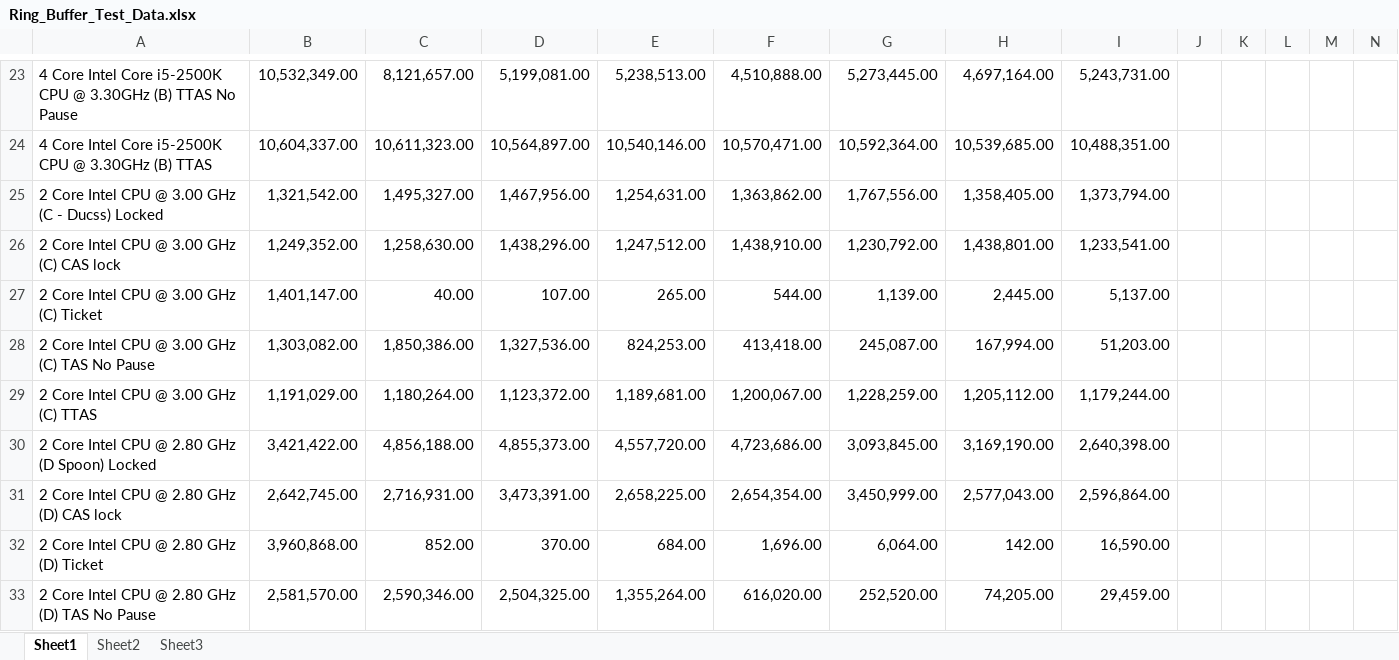
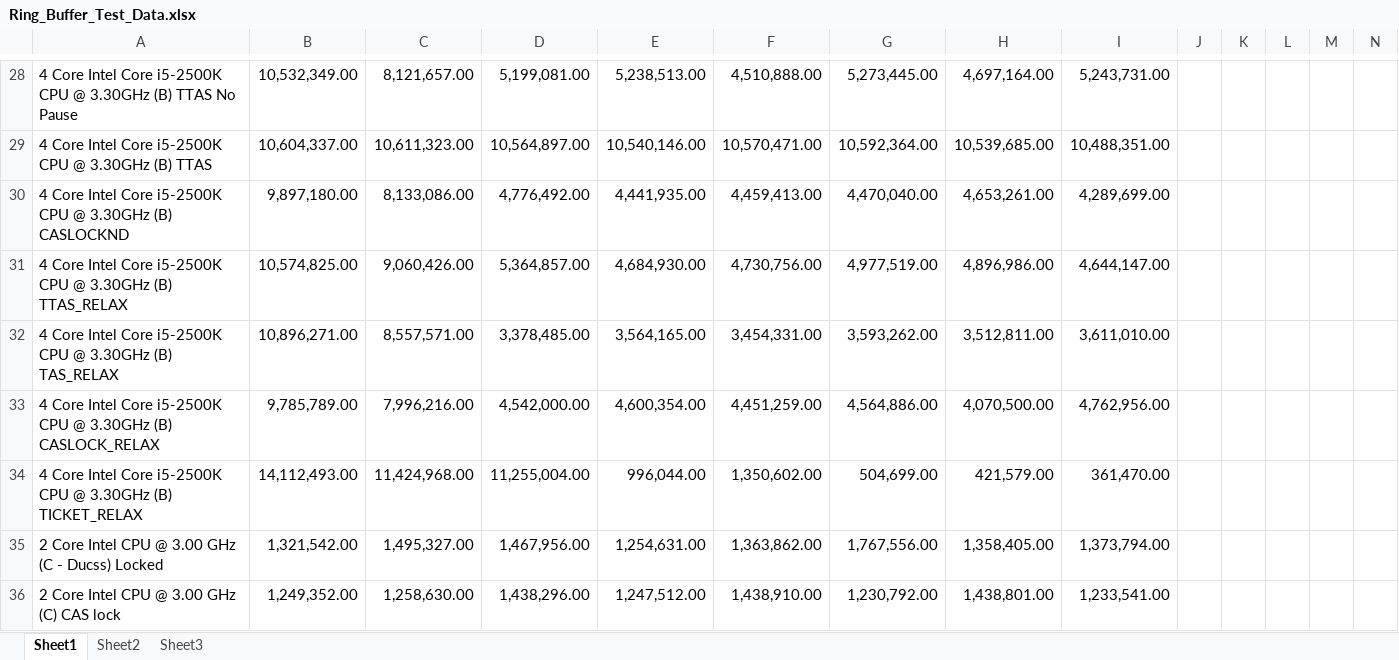
Before and after one commit to gibsonma/FYP, an Excel workbook: Data Structures/Ring_Buffer/Ring_Buffer_Test_Data.xlsx, sheet Sheet1, drawn as a sheet; only a part is shown, gaps mark what is left out; the shorter side is filled out with more unchanged rows; values as stored, in another font and other column widths than the file's, no borders; charts and pictures not drawn; rows hold the shown columns only; the diff covers the shown part only; the diff names each change by its address in the sheet, - before the commit and + after, or states it on an @@ line.

```diff
--- a/Data Structures/Ring_Buffer/Ring_Buffer_Test_Data.xlsx (sheet Sheet1)
+++ b/Data Structures/Ring_Buffer/Ring_Buffer_Test_Data.xlsx (sheet Sheet1)
+row 30: 4 Core Intel Core i5-2500K CPU @ 3.30GHz (B) CASLOCKND | 9,897,180.00 | 8,133,086.00 | 4,776,492.00 | 4,441,935.00 | 4,459,413.00 | 4,470,040.00 | 4,653,261.00 | 4,289,699.00
+row 31: 4 Core Intel Core i5-2500K CPU @ 3.30GHz (B) TTAS_RELAX | 10,574,825.00 | 9,060,426.00 | 5,364,857.00 | 4,684,930.00 | 4,730,756.00 | 4,977,519.00 | 4,896,986.00 | 4,644,147.00
+row 32: 4 Core Intel Core i5-2500K CPU @ 3.30GHz (B) TAS_RELAX | 10,896,271.00 | 8,557,571.00 | 3,378,485.00 | 3,564,165.00 | 3,454,331.00 | 3,593,262.00 | 3,512,811.00 | 3,611,010.00
+row 33: 4 Core Intel Core i5-2500K CPU @ 3.30GHz (B) CASLOCK_RELAX | 9,785,789.00 | 7,996,216.00 | 4,542,000.00 | 4,600,354.00 | 4,451,259.00 | 4,564,886.00 | 4,070,500.00 | 4,762,956.00
+row 34: 4 Core Intel Core i5-2500K CPU @ 3.30GHz (B) TICKET_RELAX | 14,112,493.00 | 11,424,968.00 | 11,255,004.00 | 996,044.00 | 1,350,602.00 | 504,699.00 | 421,579.00 | 361,470.00
```
Also changed, not shown: 10 added rows, 4 removed rows and 7 edited cells elsewhere in this sheet, charts or pictures, Data Structures/Single_Producer_Single_Consumer_Ring_Buffer/SPSC_Ring_Buffer.xlsx, Data Structures/linked_list/Linked_List_Test_Data.xlsx, 6 other files.
